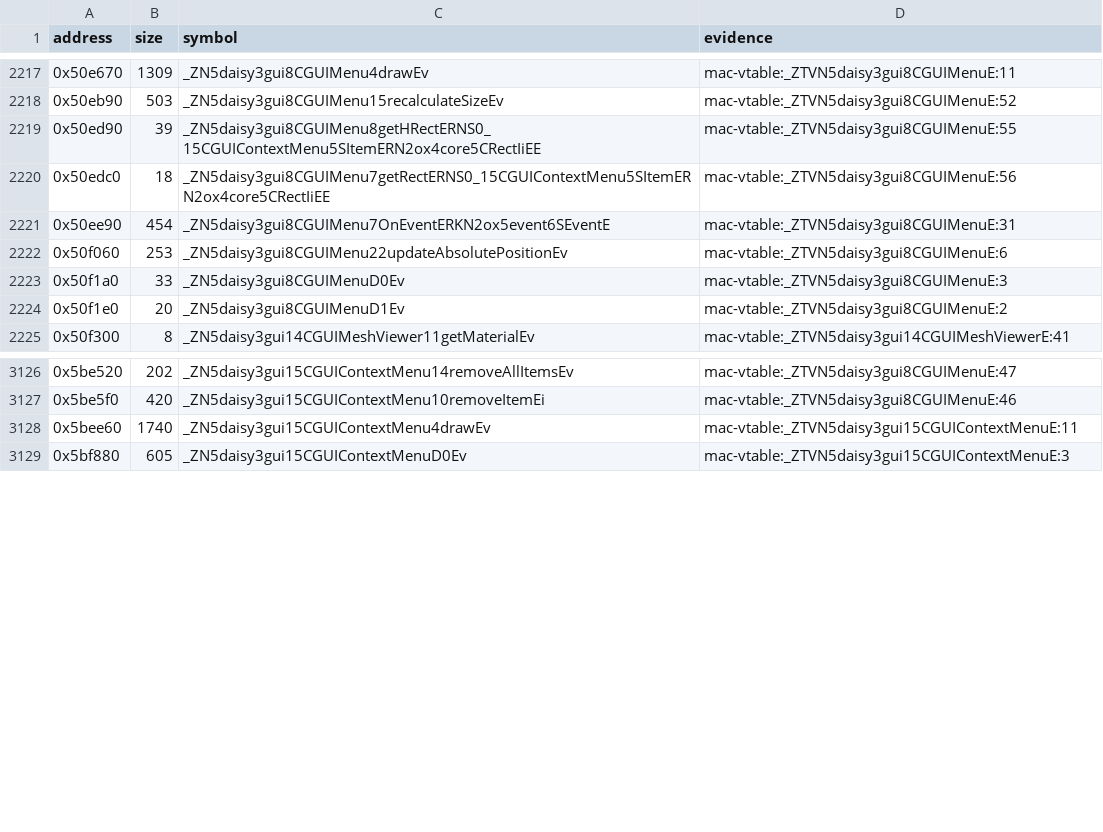
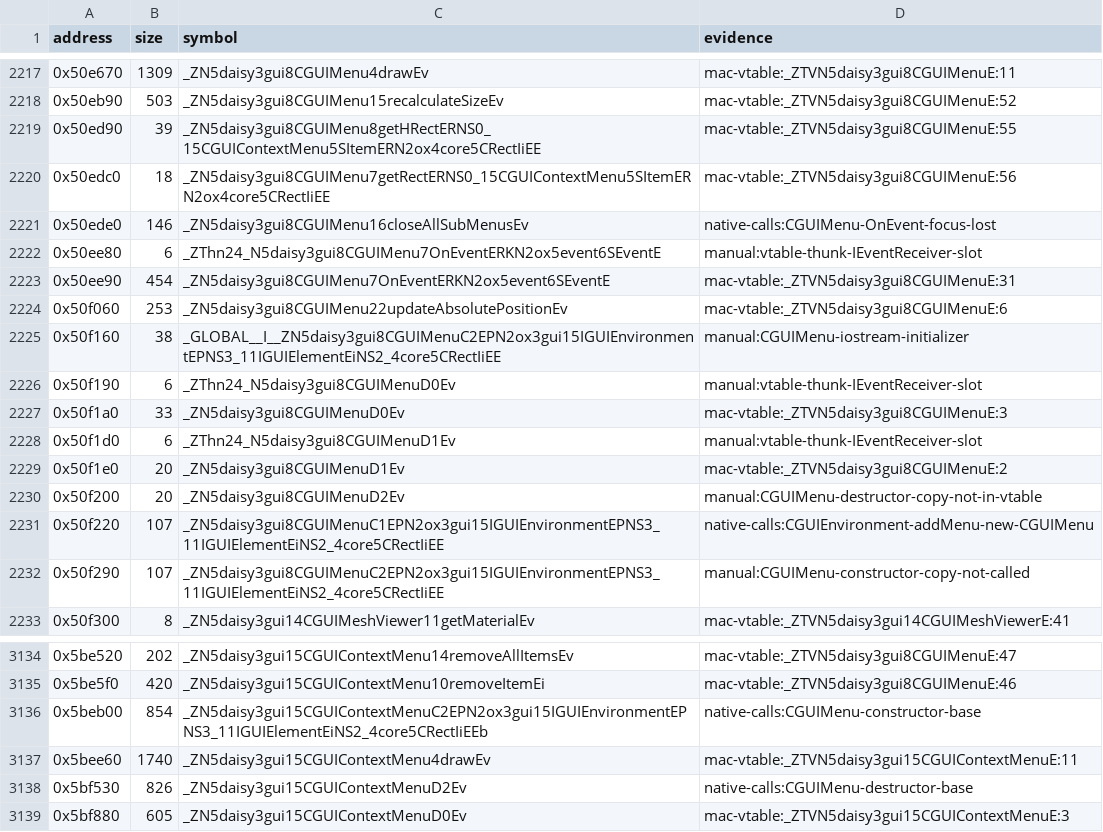
Before and after one commit to banteg/harvest, a TSV file: config/1.18-linux-amd64/symbols.tsv, drawn as a sheet; only a part is shown, gaps mark what is left out.

Commit message:
feat(src): recover CGUIMenu unit

```diff
--- a/config/1.18-linux-amd64/symbols.tsv
+++ b/config/1.18-linux-amd64/symbols.tsv
@@ -2220,6 +2220,14 @@ address	size	symbol	evidence
 0x50edc0	18	_ZN5daisy3gui8CGUIMenu7getRectERNS0_15CGUIContextMenu5SItemERN2ox4core5CRectIiEE	mac-vtable:_ZTVN5daisy3gui8CGUIMenuE:56
+0x50ede0	146	_ZN5daisy3gui8CGUIMenu16closeAllSubMenusEv	native-calls:CGUIMenu-OnEvent-focus-lost
+0x50ee80	6	_ZThn24_N5daisy3gui8CGUIMenu7OnEventERKN2ox5event6SEventE	manual:vtable-thunk-IEventReceiver-slot
 0x50ee90	454	_ZN5daisy3gui8CGUIMenu7OnEventERKN2ox5event6SEventE	mac-vtable:_ZTVN5daisy3gui8CGUIMenuE:31
 0x50f060	253	_ZN5daisy3gui8CGUIMenu22updateAbsolutePositionEv	mac-vtable:_ZTVN5daisy3gui8CGUIMenuE:6
+0x50f160	38	_GLOBAL__I__ZN5daisy3gui8CGUIMenuC2EPN2ox3gui15IGUIEnvironmentEPNS3_11IGUIElementEiNS2_4core5CRectIiEE	manual:CGUIMenu-iostream-initializer
+0x50f190	6	_ZThn24_N5daisy3gui8CGUIMenuD0Ev	manual:vtable-thunk-IEventReceiver-slot
 0x50f1a0	33	_ZN5daisy3gui8CGUIMenuD0Ev	mac-vtable:_ZTVN5daisy3gui8CGUIMenuE:3
+0x50f1d0	6	_ZThn24_N5daisy3gui8CGUIMenuD1Ev	manual:vtable-thunk-IEventReceiver-slot
 0x50f1e0	20	_ZN5daisy3gui8CGUIMenuD1Ev	mac-vtable:_ZTVN5daisy3gui8CGUIMenuE:2
+0x50f200	20	_ZN5daisy3gui8CGUIMenuD2Ev	manual:CGUIMenu-destructor-copy-not-in-vtable
+0x50f220	107	_ZN5daisy3gui8CGUIMenuC1EPN2ox3gui15IGUIEnvironmentEPNS3_11IGUIElementEiNS2_4core5CRectIiEE	native-calls:CGUIEnvironment-addMenu-new-CGUIMenu
+0x50f290	107	_ZN5daisy3gui8CGUIMenuC2EPN2ox3gui15IGUIEnvironmentEPNS3_11IGUIElementEiNS2_4core5CRectIiEE	manual:CGUIMenu-constructor-copy-not-called
 0x50f300	8	_ZN5daisy3gui14CGUIMeshViewer11getMaterialEv	mac-vtable:_ZTVN5daisy3gui14CGUIMeshViewerE:41
@@ -3127,3 +3135,5 @@ address	size	symbol	evidence
 0x5be5f0	420	_ZN5daisy3gui15CGUIContextMenu10removeItemEi	mac-vtable:_ZTVN5daisy3gui8CGUIMenuE:46
+0x5beb00	854	_ZN5daisy3gui15CGUIContextMenuC2EPN2ox3gui15IGUIEnvironmentEPNS3_11IGUIElementEiNS2_4core5CRectIiEEb	native-calls:CGUIMenu-constructor-base
 0x5bee60	1740	_ZN5daisy3gui15CGUIContextMenu4drawEv	mac-vtable:_ZTVN5daisy3gui15CGUIContextMenuE:11
+0x5bf530	826	_ZN5daisy3gui15CGUIContextMenuD2Ev	native-calls:CGUIMenu-destructor-base
 0x5bf880	605	_ZN5daisy3gui15CGUIContextMenuD0Ev	mac-vtable:_ZTVN5daisy3gui15CGUIContextMenuE:3
```
Also changed, not shown: 6 other files.
